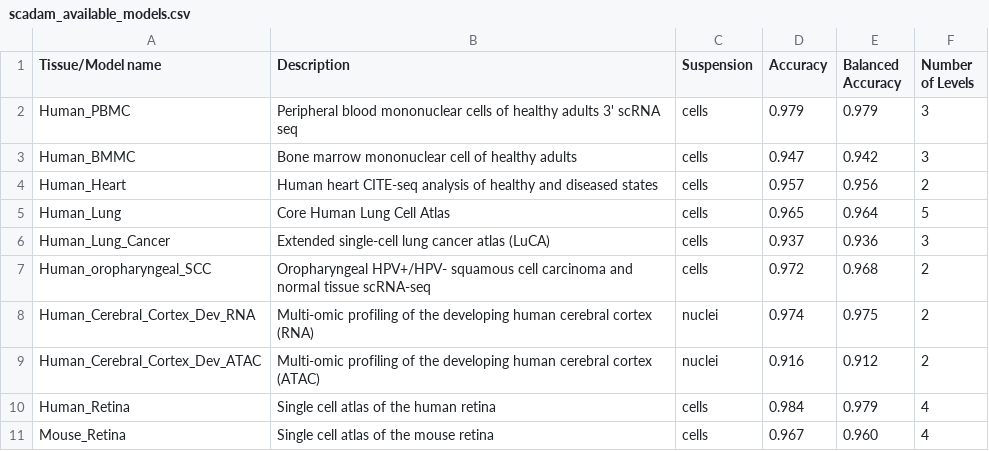
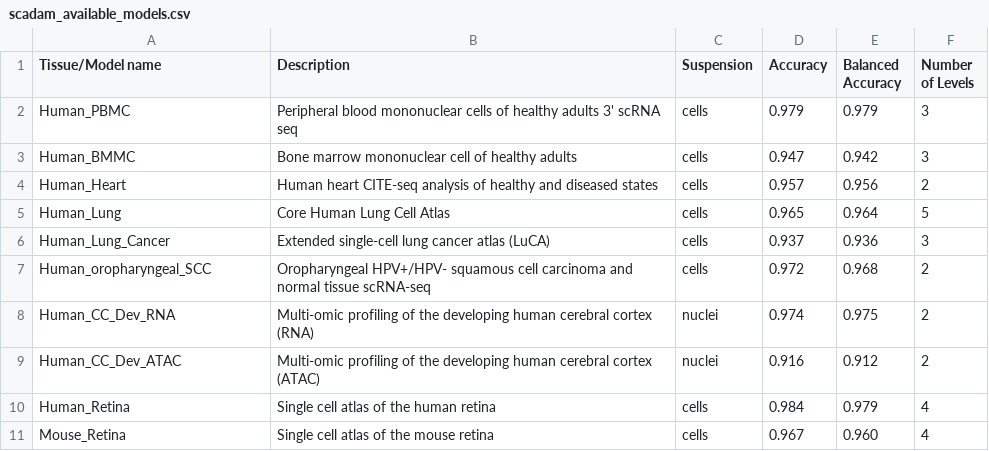
Before and after one commit to Chechekhins/scParadise, a CSV file: scadam_available_models.csv, drawn as a sheet; only a part is shown.

Commit message:
Update scadam_available_models.csv

```diff
--- a/scadam_available_models.csv
+++ b/scadam_available_models.csv
@@ -7,4 +7,4 @@ Human_Lung_Cancer,Extended single-cell lung cancer atlas (LuCA),cells,0.937,0.93
 Human_oropharyngeal_SCC,Oropharyngeal HPV+/HPV- squamous cell carcinoma and normal tissue scRNA-seq,cells,0.972,0.968,2
-Human_Cerebral_Cortex_Dev_RNA,Multi-omic profiling of the developing human cerebral cortex (RNA),nuclei,0.974,0.975,2
-Human_Cerebral_Cortex_Dev_ATAC,Multi-omic profiling of the developing human cerebral cortex (ATAC),nuclei,0.916,0.912,2
+Human_CC_Dev_RNA,Multi-omic profiling of the developing human cerebral cortex (RNA),nuclei,0.974,0.975,2
+Human_CC_Dev_ATAC,Multi-omic profiling of the developing human cerebral cortex (ATAC),nuclei,0.916,0.912,2
 Human_Retina,Single cell atlas of the human retina,cells,0.984,0.979,4
```
